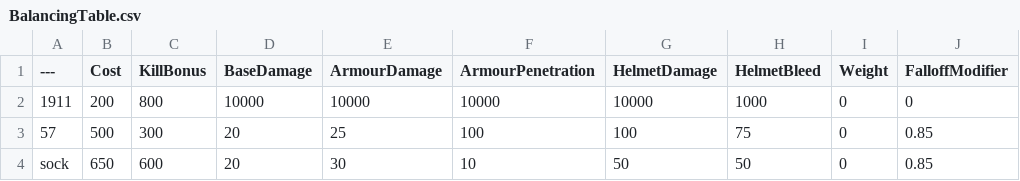
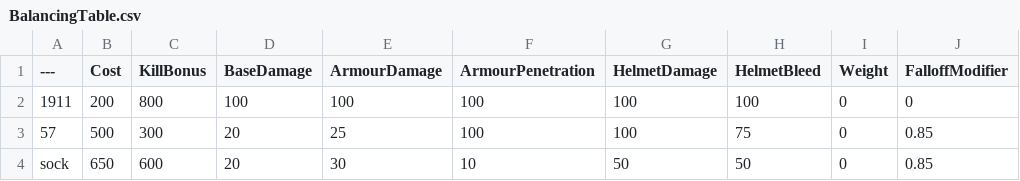
Before and after one commit to modpackrivith/BalancingTable, a CSV file: BalancingTable.csv, drawn as a sheet; only a part is shown; the diff names each change by its address in the sheet, - before the commit and + after, or states it on an @@ line.

Commit message:
Update BalancingTable.csv

```diff
--- a/BalancingTable.csv
+++ b/BalancingTable.csv
-D2 (BaseDamage): 10000
+D2 (BaseDamage): 100
-E2 (ArmourDamage): 10000
+E2 (ArmourDamage): 100
-F2 (ArmourPenetration): 10000
+F2 (ArmourPenetration): 100
-G2 (HelmetDamage): 10000
+G2 (HelmetDamage): 100
-H2 (HelmetBleed): 1000
+H2 (HelmetBleed): 100
```
